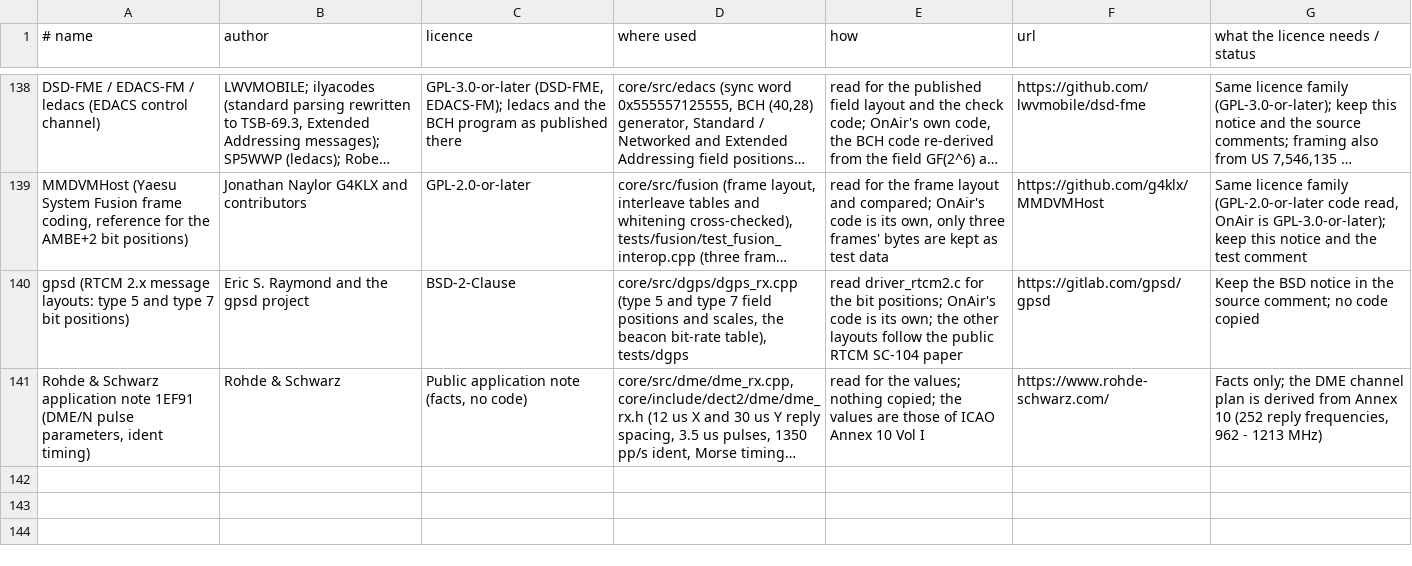
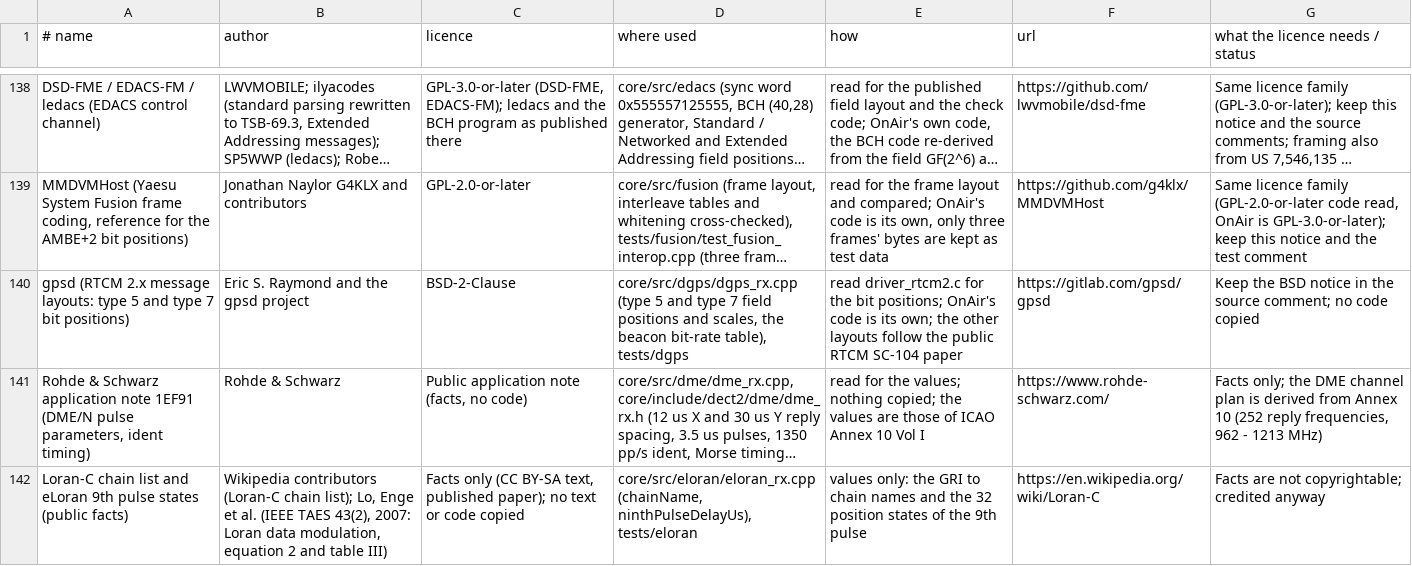
Before and after one commit to adswill/OnAir, a TSV file: tools/credits_data.tsv, drawn as a sheet; only a part is shown, gaps mark what is left out; long unchanged cells end in …; the diff names each change by its address in the sheet, - before the commit and + after, or states it on an @@ line.

```diff
--- a/tools/credits_data.tsv
+++ b/tools/credits_data.tsv
+row 142: Loran-C chain list and eLoran 9th pulse states (public facts) | Wikipedia contributors (Loran-C chain list); Lo, Enge et al. (IEEE TAES 43(2), 2007: Loran data modulation, equation 2 and table III) | Facts only (CC BY-SA text, published paper); no text or code copied | core/src/eloran/eloran_rx.cpp (chainName, ninthPulseDelayUs), tests/eloran | values only: the GRI to chain names and the 32 position states of the 9th pulse | https://en.wikipedia.org/wiki/Loran-C | Facts are not copyrightable; credited anyway
```
Also changed, not shown: 11 other files.
